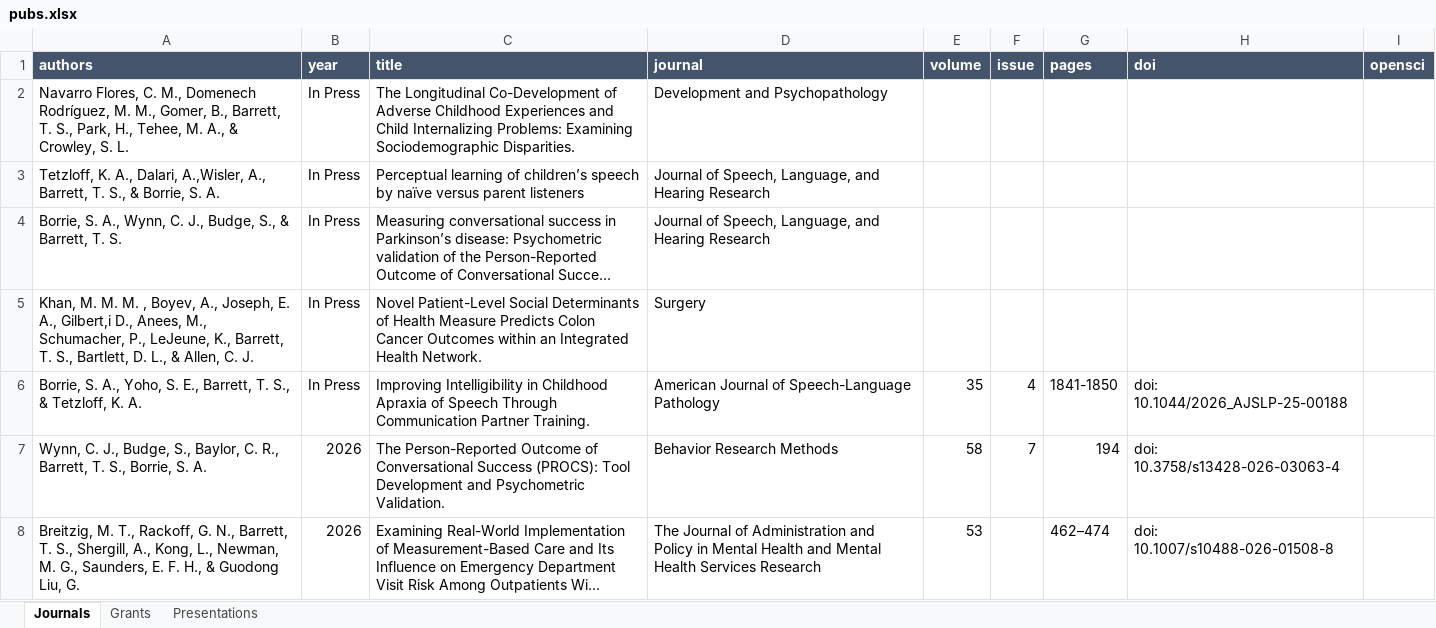
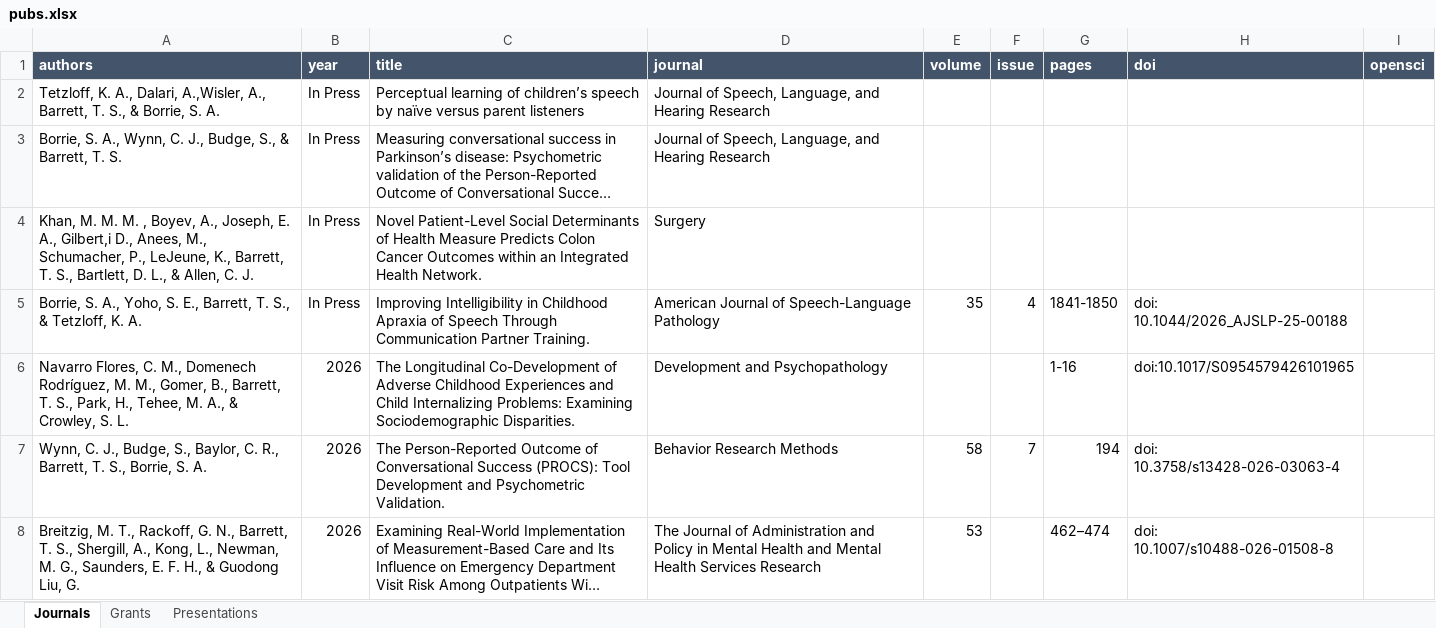
Before and after one commit to TysonStanley/tysonstanley.github.io, an Excel workbook: assets/CV/pubs.xlsx, sheet Journals, drawn as a sheet; only a part is shown; long unchanged cells end in …; values as stored, in another font and other column widths than the file's, no borders; removed rows and columns are numbered as before the commit, all else as after; the diff names each change by its address in the sheet, - before the commit and + after, or states it on an @@ line.

```diff
--- a/assets/CV/pubs.xlsx (sheet Journals)
+++ b/assets/CV/pubs.xlsx (sheet Journals)
-row 2: Navarro Flores, C. M., Domenech Rodríguez, M. M., Gomer, B., Barrett, T. S., Park, H., Tehee, M. A., & Crowley, S. L. | In Press | The Longitudinal Co-Development of Adverse Childhood Experiences and Child Internalizing Problems: Examining Sociodemographic Disparities. | Development and Psychopathology
+row 6: Navarro Flores, C. M., Domenech Rodríguez, M. M., Gomer, B., Barrett, T. S., Park, H., Tehee, M. A., & Crowley, S. L. | 2026 | The Longitudinal Co-Development of Adverse Childhood Experiences and Child Internalizing Problems: Examining Sociodemographic Disparities. | Development and Psychopathology |  |  | 1-16 | doi:10.1017/S0954579426101965
```
Also changed, not shown: 14 other files.
